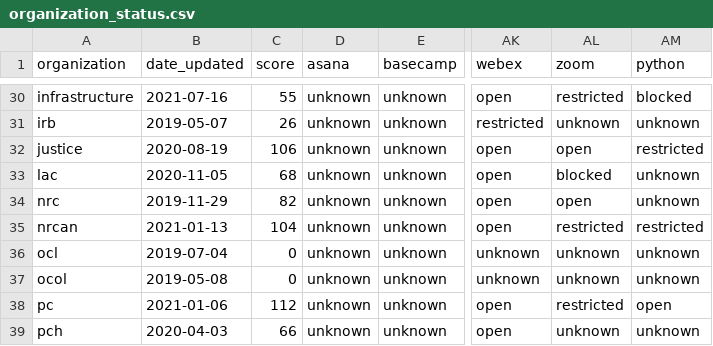
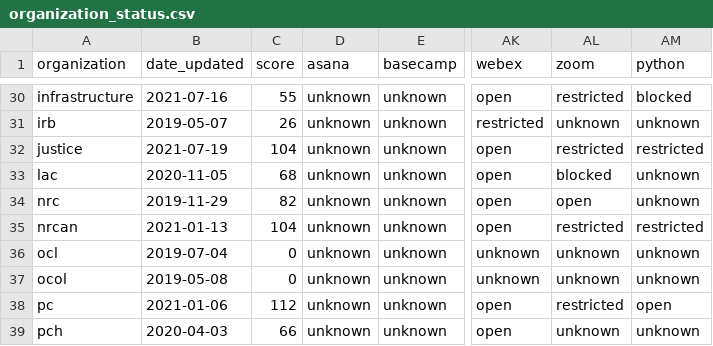
Before and after one commit to isthisblocked/isthisblockedinmydepartment.ca, a CSV file: src/data/organization_status.csv, drawn as a sheet; only a part is shown, gaps mark what is left out; the diff names each change by its address in the sheet, - before the commit and + after, or states it on an @@ line.

Commit message:
Updated data for 2021-07-19

```diff
--- a/src/data/organization_status.csv
+++ b/src/data/organization_status.csv
-B32 (date_updated): 2020-08-19
+B32 (date_updated): 2021-07-19
-C32 (score): 106
+C32 (score): 104
-AL32 (zoom): open
+AL32 (zoom): restricted
```
